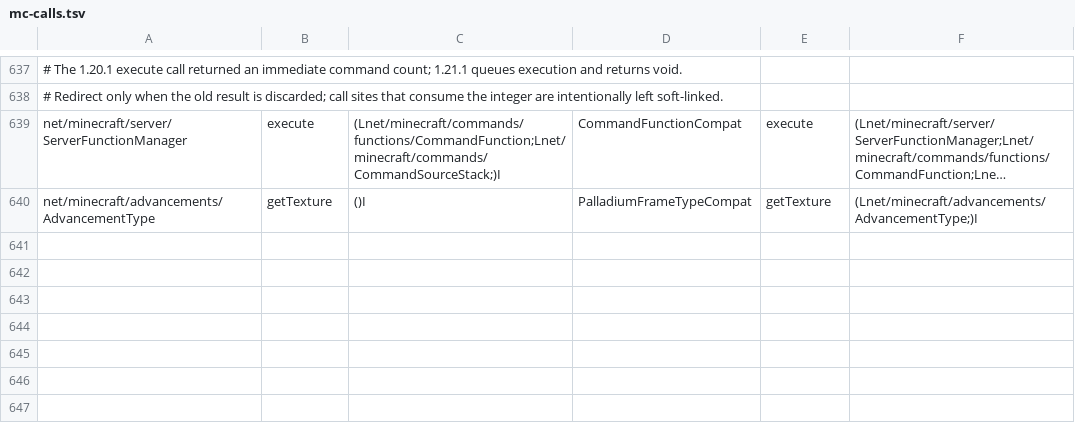
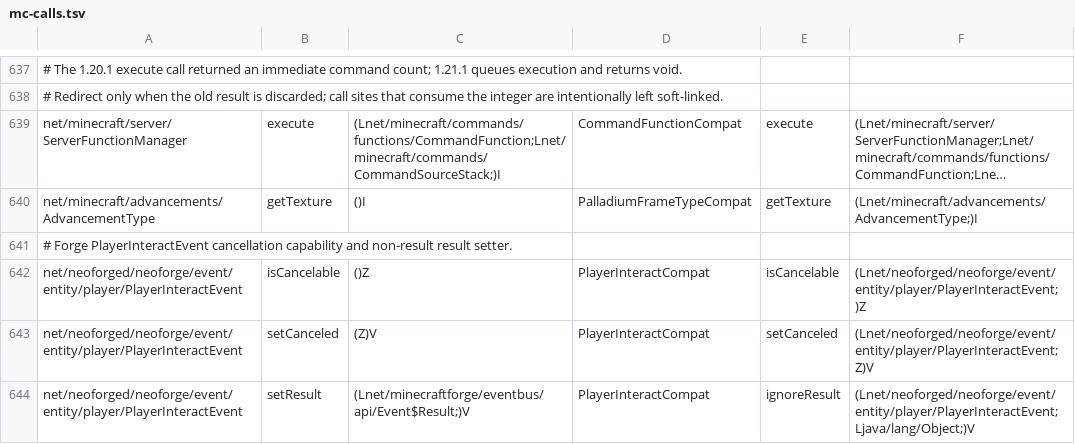
Before and after one commit to kentvillamor08/Legacy-Connector-1.20.1, a TSV file: loader/src/main/resources/legacyconnector/forward/1.20.1/mc-calls.tsv, drawn as a sheet; only a part is shown, gaps mark what is left out; long unchanged cells end in …; the diff names each change by its address in the sheet, - before the commit and + after, or states it on an @@ line.

Commit message:
forge1201: redirect legacy PlayerInteractEvent methods

```diff
--- a/loader/src/main/resources/legacyconnector/forward/1.20.1/mc-calls.tsv
+++ b/loader/src/main/resources/legacyconnector/forward/1.20.1/mc-calls.tsv
+row 641: # Forge PlayerInteractEvent cancellation capability and non-result result setter.
+row 642: net/neoforged/neoforge/event/entity/player/PlayerInteractEvent | isCancelable | ()Z | PlayerInteractCompat | isCancelable | (Lnet/neoforged/neoforge/event/entity/player/PlayerInteractEvent;)Z
+row 643: net/neoforged/neoforge/event/entity/player/PlayerInteractEvent | setCanceled | (Z)V | PlayerInteractCompat | setCanceled | (Lnet/neoforged/neoforge/event/entity/player/PlayerInteractEvent;Z)V
+row 644: net/neoforged/neoforge/event/entity/player/PlayerInteractEvent | setResult | (Lnet/minecraftforge/eventbus/api/Event$Result;)V | PlayerInteractCompat | ignoreResult | (Lnet/neoforged/neoforge/event/entity/player/PlayerInteractEvent;Ljava/lang/Object;)V
```
